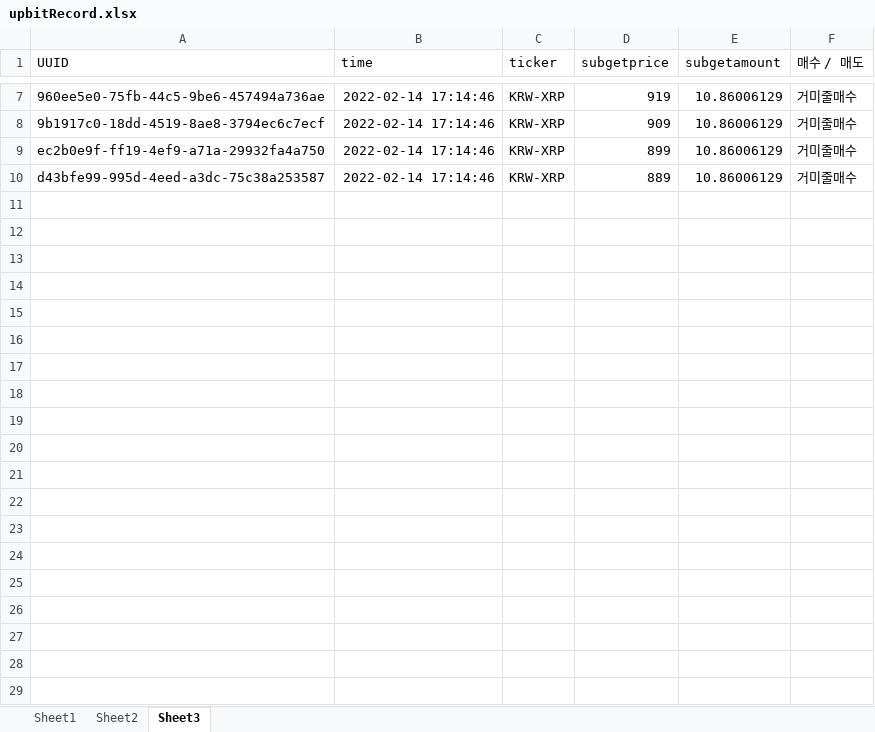
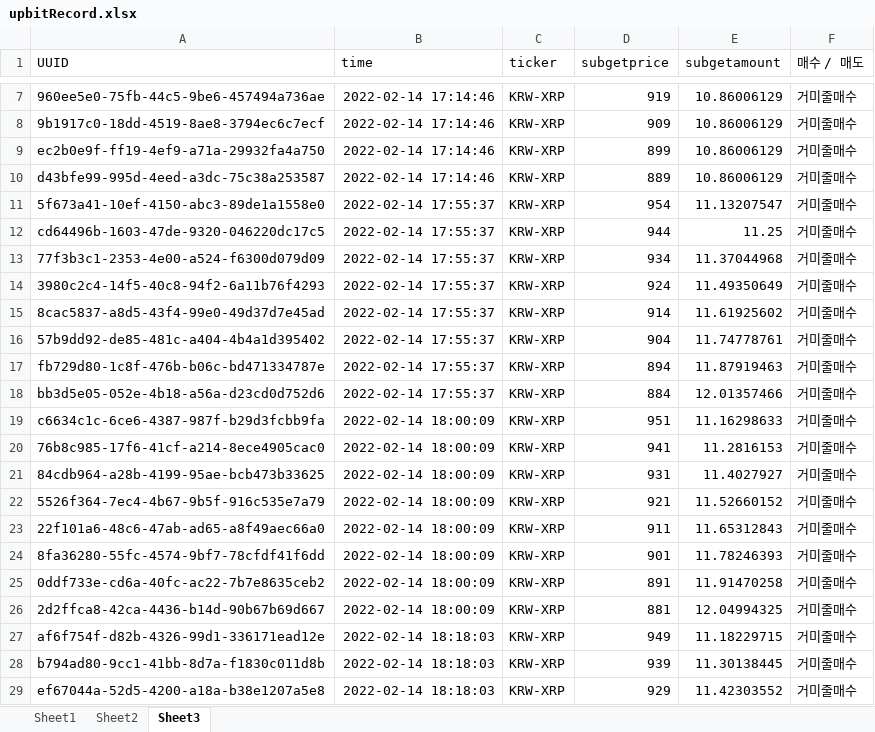
Before and after one commit to kkuho/pracgtice, an Excel workbook: upbitRecord.xlsx, sheet Sheet3, drawn as a sheet; only a part is shown, gaps mark what is left out; values as stored, in another font and other column widths than the file's, no borders; the diff covers the shown part only; the diff names each change by its address in the sheet, - before the commit and + after, or states it on an @@ line.

Commit message:
upbit auto trade ver.2.2

```diff
--- a/upbitRecord.xlsx (sheet Sheet3)
+++ b/upbitRecord.xlsx (sheet Sheet3)
+row 11: 5f673a41-10ef-4150-abc3-89de1a1558e0 | 2022-02-14 17:55:37 | KRW-XRP | 954 | 11.13207547 | 거미줄매수
+row 12: cd64496b-1603-47de-9320-046220dc17c5 | 2022-02-14 17:55:37 | KRW-XRP | 944 | 11.25 | 거미줄매수
+row 13: 77f3b3c1-2353-4e00-a524-f6300d079d09 | 2022-02-14 17:55:37 | KRW-XRP | 934 | 11.37044968 | 거미줄매수
+row 14: 3980c2c4-14f5-40c8-94f2-6a11b76f4293 | 2022-02-14 17:55:37 | KRW-XRP | 924 | 11.49350649 | 거미줄매수
+row 15: 8cac5837-a8d5-43f4-99e0-49d37d7e45ad | 2022-02-14 17:55:37 | KRW-XRP | 914 | 11.61925602 | 거미줄매수
+row 16: 57b9dd92-de85-481c-a404-4b4a1d395402 | 2022-02-14 17:55:37 | KRW-XRP | 904 | 11.74778761 | 거미줄매수
+row 17: fb729d80-1c8f-476b-b06c-bd471334787e | 2022-02-14 17:55:37 | KRW-XRP | 894 | 11.87919463 | 거미줄매수
+row 18: bb3d5e05-052e-4b18-a56a-d23cd0d752d6 | 2022-02-14 17:55:37 | KRW-XRP | 884 | 12.01357466 | 거미줄매수
+row 19: c6634c1c-6ce6-4387-987f-b29d3fcbb9fa | 2022-02-14 18:00:09 | KRW-XRP | 951 | 11.16298633 | 거미줄매수
+row 20: 76b8c985-17f6-41cf-a214-8ece4905cac0 | 2022-02-14 18:00:09 | KRW-XRP | 941 | 11.2816153 | 거미줄매수
+row 21: 84cdb964-a28b-4199-95ae-bcb473b33625 | 2022-02-14 18:00:09 | KRW-XRP | 931 | 11.4027927 | 거미줄매수
+row 22: 5526f364-7ec4-4b67-9b5f-916c535e7a79 | 2022-02-14 18:00:09 | KRW-XRP | 921 | 11.52660152 | 거미줄매수
+row 23: 22f101a6-48c6-47ab-ad65-a8f49aec66a0 | 2022-02-14 18:00:09 | KRW-XRP | 911 | 11.65312843 | 거미줄매수
+row 24: 8fa36280-55fc-4574-9bf7-78cfdf41f6dd | 2022-02-14 18:00:09 | KRW-XRP | 901 | 11.78246393 | 거미줄매수
+row 25: 0ddf733e-cd6a-40fc-ac22-7b7e8635ceb2 | 2022-02-14 18:00:09 | KRW-XRP | 891 | 11.91470258 | 거미줄매수
+row 26: 2d2ffca8-42ca-4436-b14d-90b67b69d667 | 2022-02-14 18:00:09 | KRW-XRP | 881 | 12.04994325 | 거미줄매수
+row 27: af6f754f-d82b-4326-99d1-336171ead12e | 2022-02-14 18:18:03 | KRW-XRP | 949 | 11.18229715 | 거미줄매수
+row 28: b794ad80-9cc1-41bb-8d7a-f1830c011d8b | 2022-02-14 18:18:03 | KRW-XRP | 939 | 11.30138445 | 거미줄매수
+row 29: ef67044a-52d5-4200-a18a-b38e1207a5e8 | 2022-02-14 18:18:03 | KRW-XRP | 929 | 11.42303552 | 거미줄매수
```
Also changed, not shown: 13 added rows elsewhere in this sheet, sheet Sheet1, sheet Sheet2, 4 other files.
